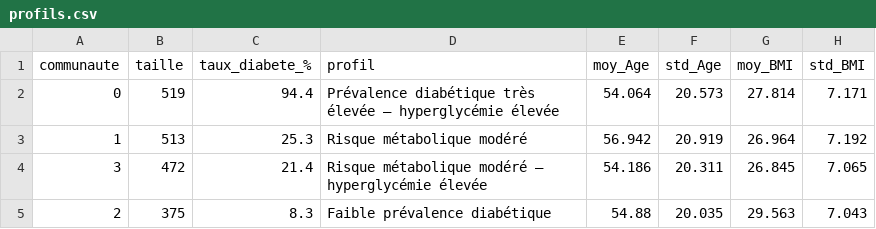
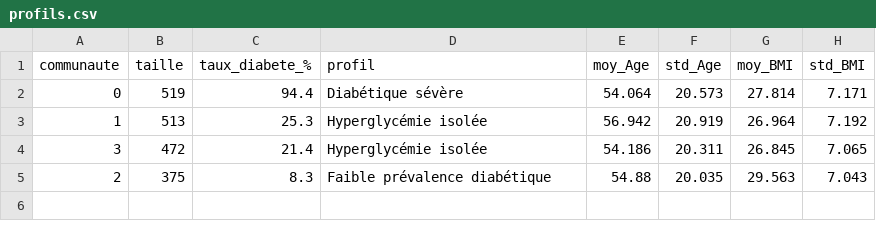
Before and after one commit to kenza1379/Projet-Graphe-Diabete-, a CSV file: outputs/profils.csv, drawn as a sheet; only a part is shown; the diff names each change by its address in the sheet, - before the commit and + after, or states it on an @@ line.

```diff
--- a/outputs/profils.csv
+++ b/outputs/profils.csv
-D2 (profil): Prévalence diabétique très élevée — hyperglycémie élevée
+D2 (profil): Diabétique sévère
-D3 (profil): Risque métabolique modéré
+D3 (profil): Hyperglycémie isolée
-D4 (profil): Risque métabolique modéré — hyperglycémie élevée
+D4 (profil): Hyperglycémie isolée
```
Also changed, not shown: 19 other files.
